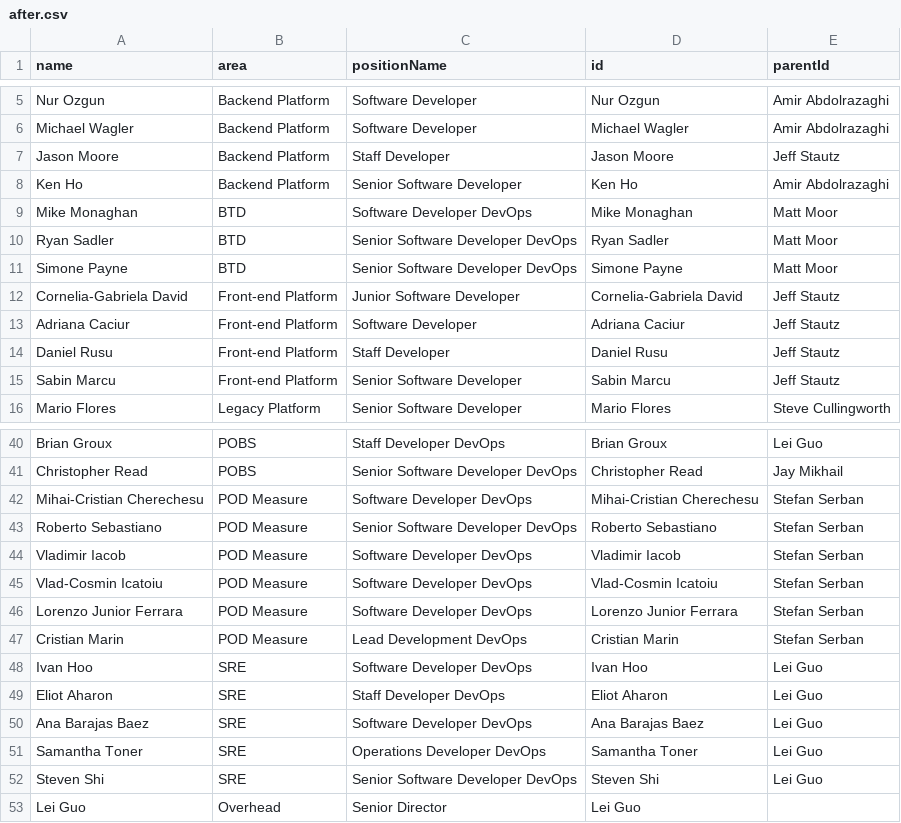
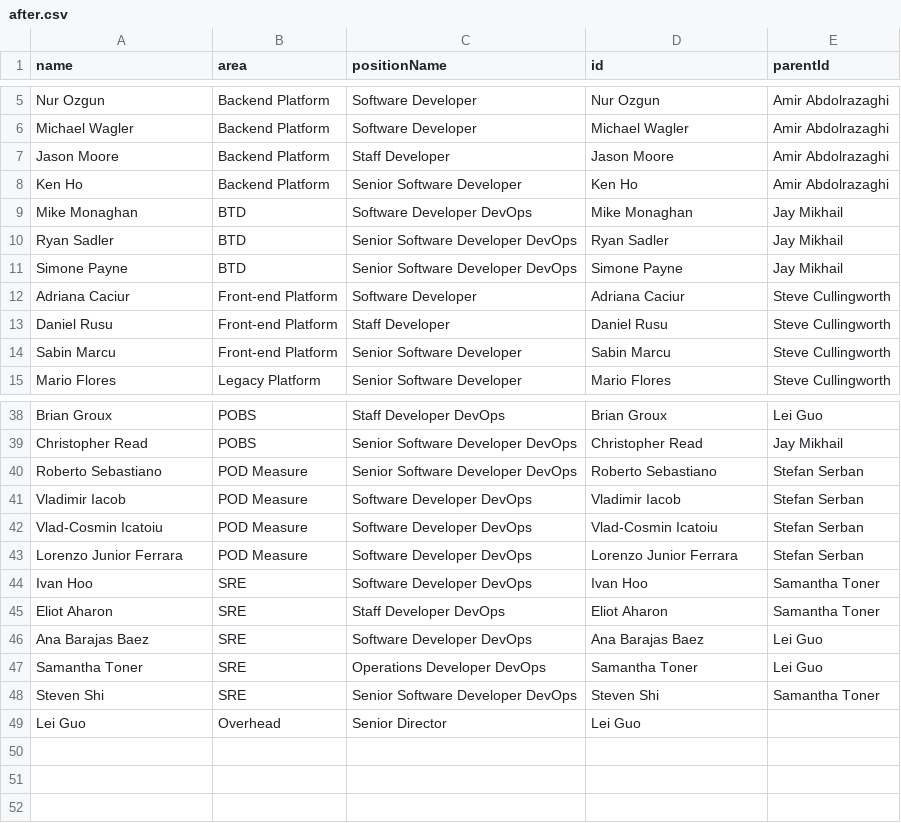
Before and after one commit to lleiguo/gscript, a CSV file: planning/after.csv, drawn as a sheet; only a part is shown, gaps mark what is left out; the diff covers the shown part only.

```diff
--- a/planning/after.csv
+++ b/planning/after.csv
@@ -6,11 +6,10 @@ Nur Ozgun,Backend Platform,Software Developer,Nur Ozgun,Amir Abdolrazaghi
 Michael Wagler,Backend Platform,Software Developer,Michael Wagler,Amir Abdolrazaghi
-Jason Moore,Backend Platform,Staff Developer,Jason Moore,Jeff Stautz
+Jason Moore,Backend Platform,Staff Developer,Jason Moore,Amir Abdolrazaghi
 Ken Ho,Backend Platform,Senior Software Developer,Ken Ho,Amir Abdolrazaghi
-Mike Monaghan,BTD,Software Developer DevOps,Mike Monaghan,Matt Moor
-Ryan Sadler,BTD,Senior Software Developer DevOps,Ryan Sadler,Matt Moor
-Simone Payne,BTD,Senior Software Developer DevOps,Simone Payne,Matt Moor
-Cornelia-Gabriela David,Front-end Platform,Junior Software Developer,Cornelia-Gabriela David,Jeff Stautz
-Adriana Caciur,Front-end Platform,Software Developer,Adriana Caciur,Jeff Stautz
-Daniel Rusu,Front-end Platform,Staff Developer,Daniel Rusu,Jeff Stautz
-Sabin Marcu,Front-end Platform,Senior Software Developer,Sabin Marcu,Jeff Stautz
+Mike Monaghan,BTD,Software Developer DevOps,Mike Monaghan,Jay Mikhail
+Ryan Sadler,BTD,Senior Software Developer DevOps,Ryan Sadler,Jay Mikhail
+Simone Payne,BTD,Senior Software Developer DevOps,Simone Payne,Jay Mikhail
+Adriana Caciur,Front-end Platform,Software Developer,Adriana Caciur,Steve Cullingworth
+Daniel Rusu,Front-end Platform,Staff Developer,Daniel Rusu,Steve Cullingworth
+Sabin Marcu,Front-end Platform,Senior Software Developer,Sabin Marcu,Steve Cullingworth
 Mario Flores,Legacy Platform,Senior Software Developer,Mario Flores,Steve Cullingworth
@@ -41,3 +39,2 @@ Brian Groux,POBS,Staff Developer DevOps,Brian Groux,Lei Guo
 Christopher Read,POBS,Senior Software Developer DevOps,Christopher Read,Jay Mikhail
-Mihai-Cristian Cherechesu,POD Measure,Software Developer DevOps,Mihai-Cristian Cherechesu,Stefan Serban
 Roberto Sebastiano,POD Measure,Senior Software Developer DevOps,Roberto Sebastiano,Stefan Serban
@@ -46,8 +43,7 @@ Vlad-Cosmin Icatoiu,POD Measure,Software Developer DevOps,Vlad-Cosmin Icatoiu,St
 Lorenzo Junior Ferrara,POD Measure,Software Developer DevOps,Lorenzo Junior Ferrara,Stefan Serban
-Cristian Marin,POD Measure,Lead Development DevOps,Cristian Marin,Stefan Serban
-Ivan Hoo,SRE,Software Developer DevOps,Ivan Hoo,Lei Guo
-Eliot Aharon,SRE,Staff Developer DevOps,Eliot Aharon,Lei Guo
+Ivan Hoo,SRE,Software Developer DevOps,Ivan Hoo,Samantha Toner
+Eliot Aharon,SRE,Staff Developer DevOps,Eliot Aharon,Samantha Toner
 Ana Barajas Baez,SRE,Software Developer DevOps,Ana Barajas Baez,Lei Guo
 Samantha Toner,SRE,Operations Developer DevOps,Samantha Toner,Lei Guo
-Steven Shi,SRE,Senior Software Developer DevOps,Steven Shi,Lei Guo
+Steven Shi,SRE,Senior Software Developer DevOps,Steven Shi,Samantha Toner
 Lei Guo,Overhead,Senior Director,Lei Guo,
```
Also changed, not shown: 1 removed row and 3 edited cells elsewhere in this file, 1 other file.
